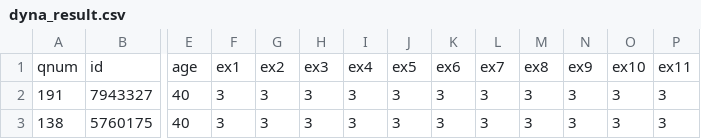
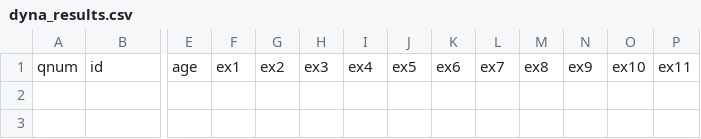
Before and after one commit to FumitakaIwaki/webex_association_v2, a CSV file: data/dyna_results.csv (was data/dyna_result.csv), drawn as a sheet; only a part is shown, gaps mark what is left out; rows hold the shown columns only; the diff names each change by its address in the sheet, - before the commit and + after, or states it on an @@ line.

Commit message:
dyna_results調整

```diff
--- a/data/dyna_result.csv
+++ b/data/dyna_results.csv
-row 2: 191 | 7943327 | 40 | 3 | 3 | 3 | 3 | 3 | 3 | 3 | 3 | 3 | 3 | 3
-row 3: 138 | 5760175 | 40 | 3 | 3 | 3 | 3 | 3 | 3 | 3 | 3 | 3 | 3 | 3
```
